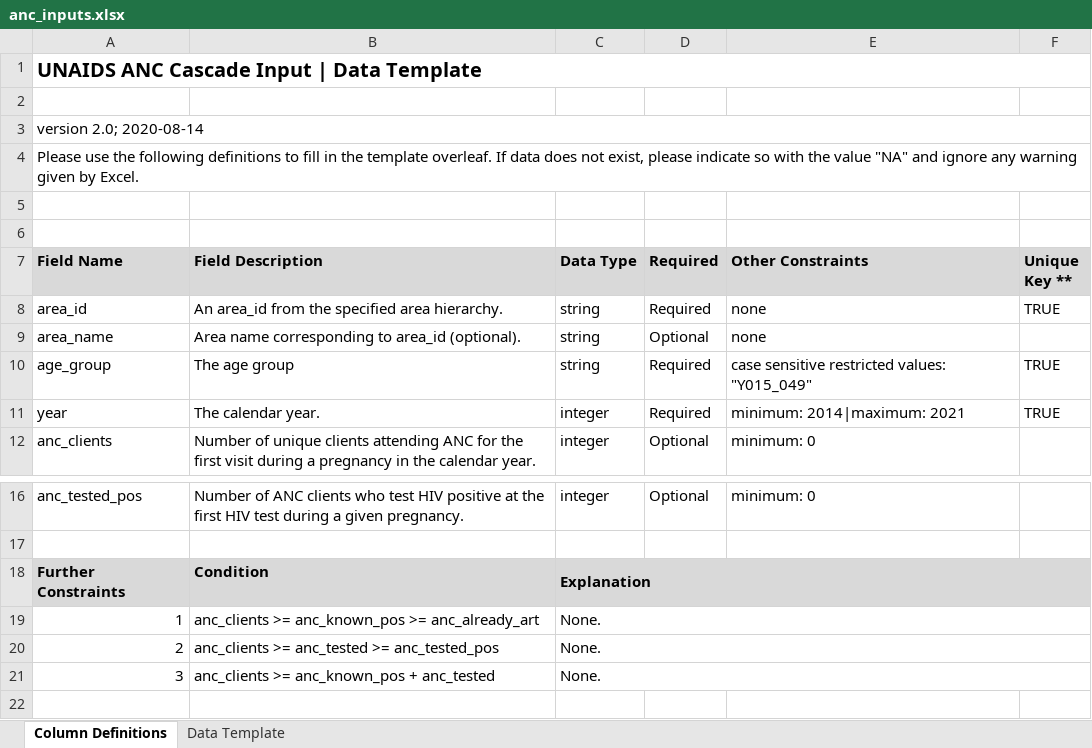
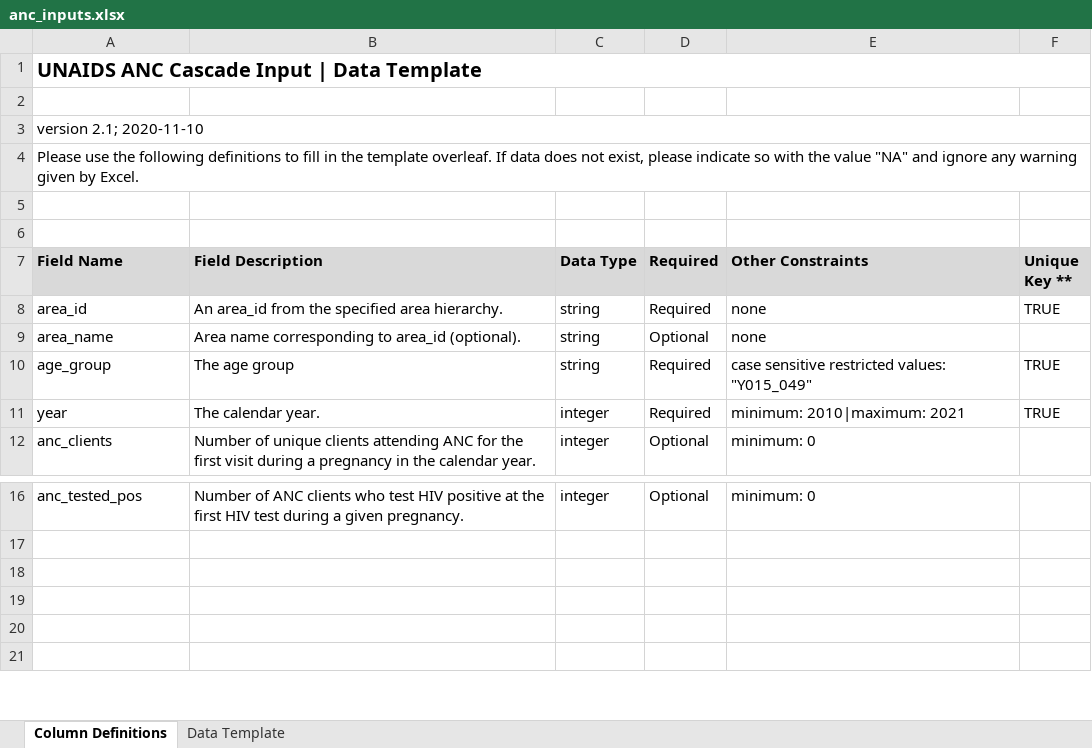
Before and after one commit to fjelltopp/unaids_data_specifications, an Excel workbook: excel_templates/Inputs to UNAIDS Estimates 2020/anc_inputs.xlsx, sheet Column Definitions, drawn as a sheet; only a part is shown, gaps mark what is left out; the shorter side is filled out with more unchanged rows; values as stored, in another font and other column widths than the file's, no borders; the diff names each change by its address in the sheet, - before the commit and + after, or states it on an @@ line.

```diff
--- a/excel_templates/Inputs to UNAIDS Estimates 2020/anc_inputs.xlsx (sheet Column Definitions)
+++ b/excel_templates/Inputs to UNAIDS Estimates 2020/anc_inputs.xlsx (sheet Column Definitions)
-A3 (Field Name): version 2.0; 2020-08-14
+A3 (Field Name): version 2.1; 2020-11-10
-E11 (Other Constraints): minimum: 2014|maximum: 2021
+E11 (Other Constraints): minimum: 2010|maximum: 2021
-row 18: Further Constraints | Condition | Explanation
+row 18: (empty)
-A18:F18 fill: #D9D9D9
+A18:F18 fill: none
-C18:F18 merged
-row 19: 1 | anc_clients >= anc_known_pos >= anc_already_art | None.
+row 19: (empty)
-C19:F19 merged
-row 20: 2 | anc_clients >= anc_tested >= anc_tested_pos | None.
-row 21: 3 | anc_clients >= anc_known_pos + anc_tested | None.
```
Also changed, not shown: excel_templates/Inputs to UNAIDS Estimates 2020/art_inputs.xlsx, excel_templates/Inputs to UNAIDS Estimates 2020/hiv_testing_inputs.xlsx, 7 other files.
